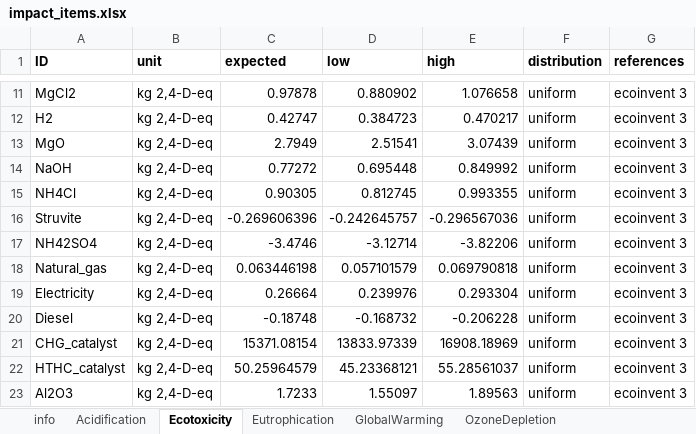
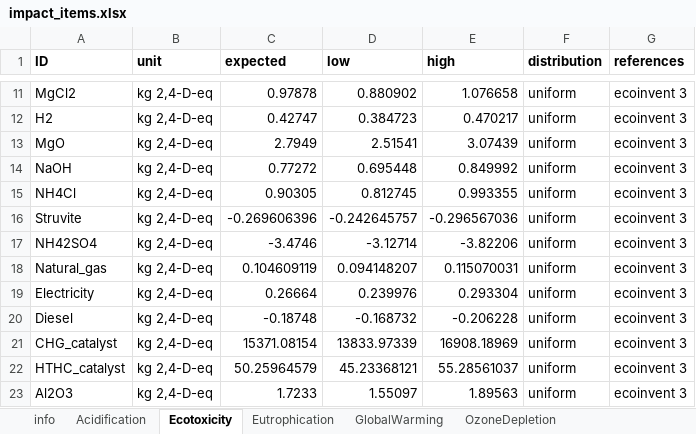
Before and after one commit to QSD-Group/EXPOsan, an Excel workbook: exposan/htl/data/impact_items.xlsx, sheet Ecotoxicity, drawn as a sheet; only a part is shown, gaps mark what is left out; values as stored, in another font and other column widths than the file's, no borders; the diff names each change by its address in the sheet, - before the commit and + after, or states it on an @@ line.

```diff
--- a/exposan/htl/data/impact_items.xlsx (sheet Ecotoxicity)
+++ b/exposan/htl/data/impact_items.xlsx (sheet Ecotoxicity)
-C18 (expected): 0.063446198
+C18 (expected): 0.104609119
-D18 (low): 0.057101579
+D18 (low): 0.094148207
-E18 (high): 0.069790818
+E18 (high): 0.115070031
```
Also changed, not shown: sheet info, sheet NonCarcinogenics, sheet Acidification, sheet Carcinogenics, sheet PhotochemicalOxidation, sheet OzoneDepletion, 2 more sheets, formulas that keep their value, 8 other files.
